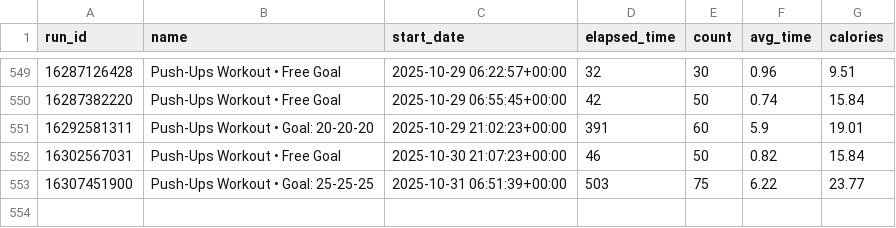
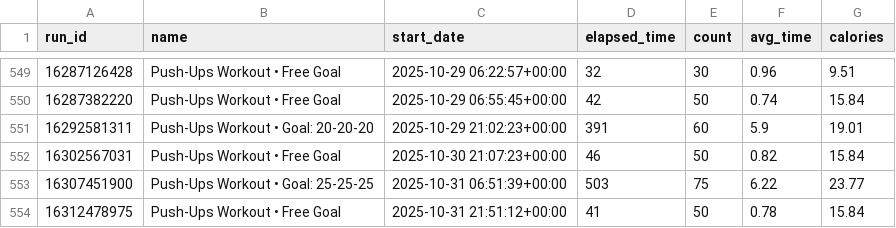
Before and after one commit to Andy963/pushup_page, a CSV file: pushup_data.csv, drawn as a sheet; only a part is shown, gaps mark what is left out; the diff names each change by its address in the sheet, - before the commit and + after, or states it on an @@ line.

Commit message:
Update SVG charts, data.db, and pushup_data.csv

```diff
--- a/pushup_data.csv
+++ b/pushup_data.csv
+row 554: 16312478975 | Push-Ups Workout • Free Goal | 2025-10-31 21:51:12+00:00 | 41 | 50 | 0.78 | 15.84
```
Also changed, not shown: 5 other files.
